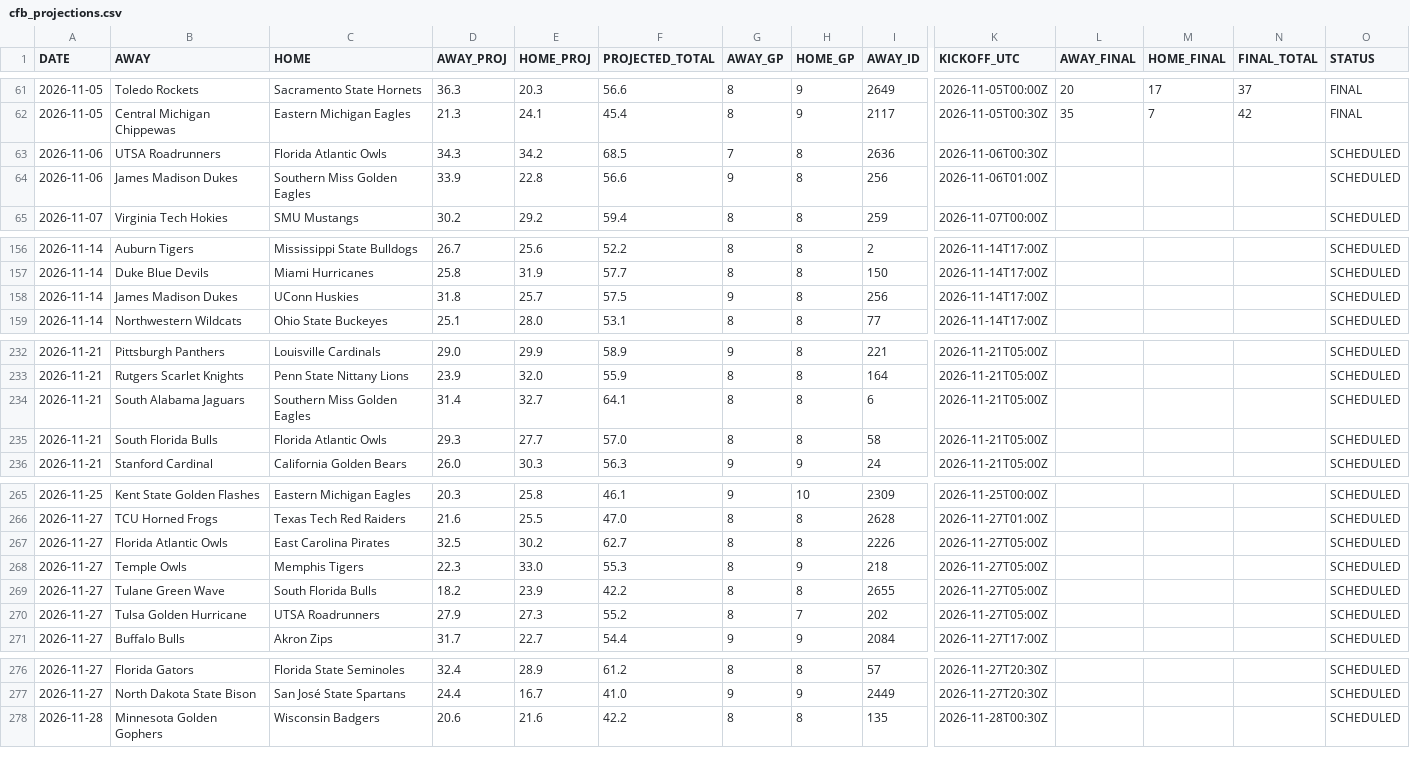
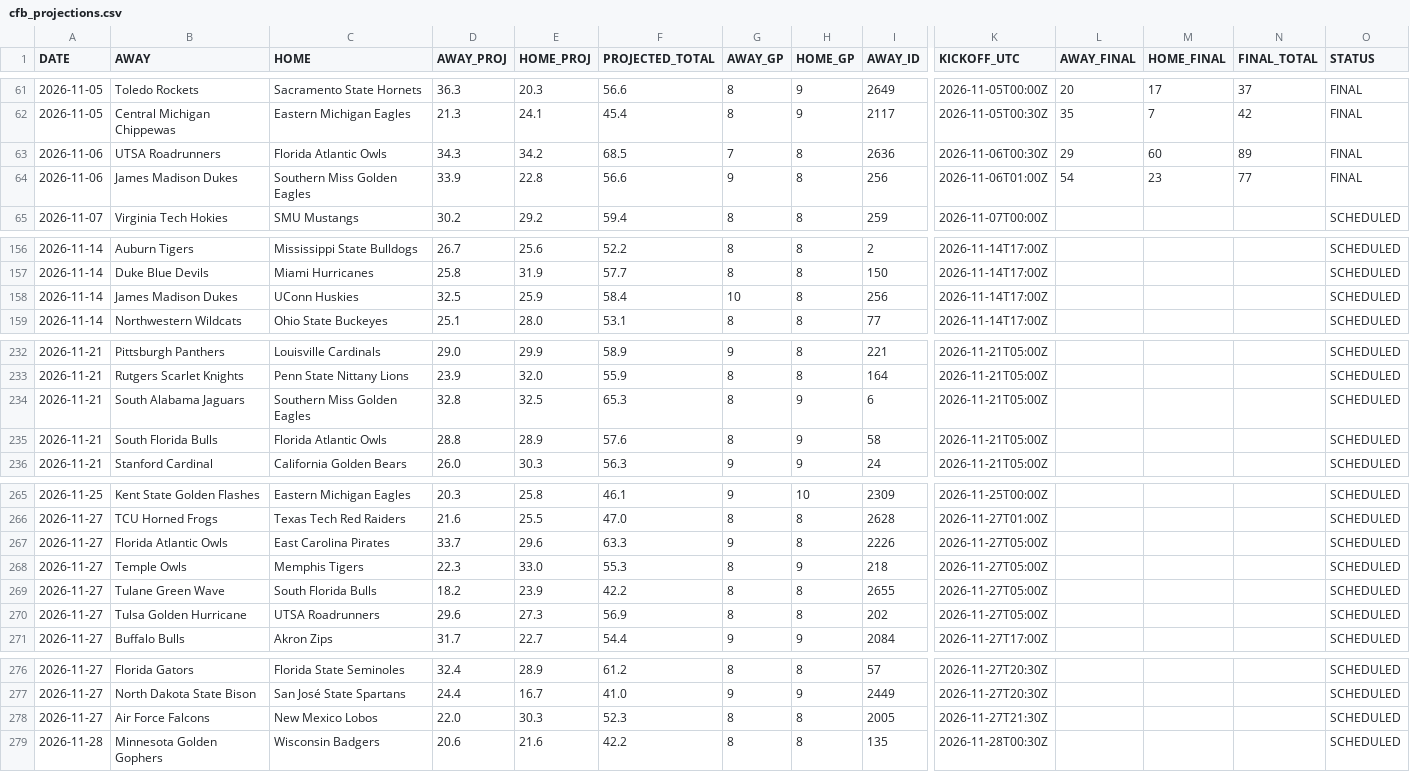
Before and after one commit to OnTilt829/PropPlus, a CSV file: data/cfb_projections.csv, drawn as a sheet; only a part is shown, gaps mark what is left out; rows hold the shown columns only; the diff covers the shown part only; the diff names each change by its address in the sheet, - before the commit and + after, or states it on an @@ line.

```diff
--- a/data/cfb_projections.csv
+++ b/data/cfb_projections.csv
-L63 (AWAY_FINAL): (empty)
+L63 (AWAY_FINAL): 29
-M63 (HOME_FINAL): (empty)
+M63 (HOME_FINAL): 60
-N63 (FINAL_TOTAL): (empty)
+N63 (FINAL_TOTAL): 89
-O63:O64 (STATUS): SCHEDULED
+O63:O64 (STATUS): FINAL
-L64 (AWAY_FINAL): (empty)
+L64 (AWAY_FINAL): 54
-M64 (HOME_FINAL): (empty)
+M64 (HOME_FINAL): 23
-N64 (FINAL_TOTAL): (empty)
+N64 (FINAL_TOTAL): 77
-D158 (AWAY_PROJ): 31.8
+D158 (AWAY_PROJ): 32.5
-E158 (HOME_PROJ): 25.7
+E158 (HOME_PROJ): 25.9
-F158 (PROJECTED_TOTAL): 57.5
+F158 (PROJECTED_TOTAL): 58.4
-G158 (AWAY_GP): 9
+G158 (AWAY_GP): 10
-D234 (AWAY_PROJ): 31.4
+D234 (AWAY_PROJ): 32.8
-E234 (HOME_PROJ): 32.7
+E234 (HOME_PROJ): 32.5
-F234 (PROJECTED_TOTAL): 64.1
+F234 (PROJECTED_TOTAL): 65.3
-H234:H235 (HOME_GP): 8
+H234:H235 (HOME_GP): 9
-D235 (AWAY_PROJ): 29.3
+D235 (AWAY_PROJ): 28.8
-E235 (HOME_PROJ): 27.7
+E235 (HOME_PROJ): 28.9
-F235 (PROJECTED_TOTAL): 57.0
+F235 (PROJECTED_TOTAL): 57.6
-D267 (AWAY_PROJ): 32.5
+D267 (AWAY_PROJ): 33.7
-E267 (HOME_PROJ): 30.2
+E267 (HOME_PROJ): 29.6
-F267 (PROJECTED_TOTAL): 62.7
+F267 (PROJECTED_TOTAL): 63.3
-G267 (AWAY_GP): 8
+G267 (AWAY_GP): 9
-D270 (AWAY_PROJ): 27.9
+D270 (AWAY_PROJ): 29.6
-F270 (PROJECTED_TOTAL): 55.2
+F270 (PROJECTED_TOTAL): 56.9
-H270 (HOME_GP): 7
+H270 (HOME_GP): 8
+row 278: 2026-11-27 | Air Force Falcons | New Mexico Lobos | 22.0 | 30.3 | 52.3 | 8 | 8 | 2005 | 2026-11-27T21:30Z |  |  |  | SCHEDULED
```
Also changed, not shown: 23 edited cells elsewhere in this file, data/nfl_game_scores.csv, 2 other files.
